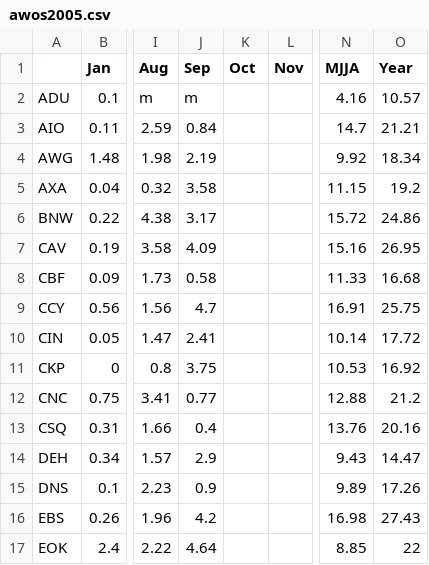
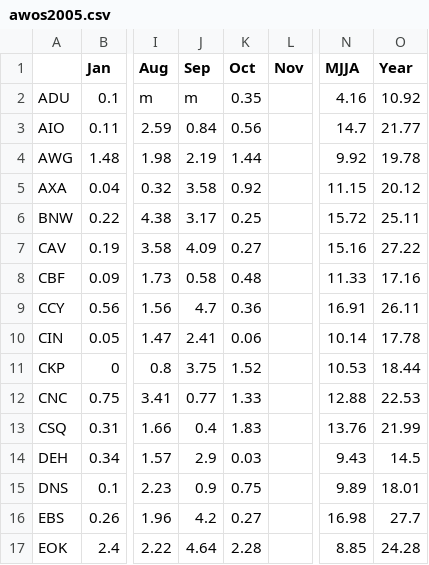
Before and after one commit to akrherz/iem, a CSV file: htdocs/AWOS/reports/awos2005.csv, drawn as a sheet; only a part is shown, gaps mark what is left out; the diff covers the shown part only; the diff names each change by its address in the sheet, - before the commit and + after, or states it on an @@ line.

Commit message:
Update Oct 2005 AWOS data

```diff
--- a/htdocs/AWOS/reports/awos2005.csv
+++ b/htdocs/AWOS/reports/awos2005.csv
-K2 (Oct): (empty)
+K2 (Oct): 0.35
-O2 (Year): 10.57
+O2 (Year): 10.92
-K3 (Oct): (empty)
+K3 (Oct): 0.56
-O3 (Year): 21.21
+O3 (Year): 21.77
-K4 (Oct): (empty)
+K4 (Oct): 1.44
-O4 (Year): 18.34
+O4 (Year): 19.78
-K5 (Oct): (empty)
+K5 (Oct): 0.92
-O5 (Year): 19.2
+O5 (Year): 20.12
-K6 (Oct): (empty)
+K6 (Oct): 0.25
-O6 (Year): 24.86
+O6 (Year): 25.11
-K7 (Oct): (empty)
+K7 (Oct): 0.27
-O7 (Year): 26.95
+O7 (Year): 27.22
-K8 (Oct): (empty)
+K8 (Oct): 0.48
-O8 (Year): 16.68
+O8 (Year): 17.16
-K9 (Oct): (empty)
+K9 (Oct): 0.36
-O9 (Year): 25.75
+O9 (Year): 26.11
-K10 (Oct): (empty)
+K10 (Oct): 0.06
-O10 (Year): 17.72
+O10 (Year): 17.78
-K11 (Oct): (empty)
+K11 (Oct): 1.52
-O11 (Year): 16.92
+O11 (Year): 18.44
-K12 (Oct): (empty)
+K12 (Oct): 1.33
-O12 (Year): 21.2
+O12 (Year): 22.53
-K13 (Oct): (empty)
+K13 (Oct): 1.83
-O13 (Year): 20.16
+O13 (Year): 21.99
-K14 (Oct): (empty)
+K14 (Oct): 0.03
-O14 (Year): 14.47
+O14 (Year): 14.5
-K15 (Oct): (empty)
+K15 (Oct): 0.75
-O15 (Year): 17.26
+O15 (Year): 18.01
-K16 (Oct): (empty)
+K16 (Oct): 0.27
-O16 (Year): 27.43
+O16 (Year): 27.7
-K17 (Oct): (empty)
+K17 (Oct): 2.28
-O17 (Year): 22
+O17 (Year): 24.28
```
Also changed, not shown: 36 edited cells elsewhere in this file, htdocs/ASOS/reports/asos2005.csv, 4 other files.
